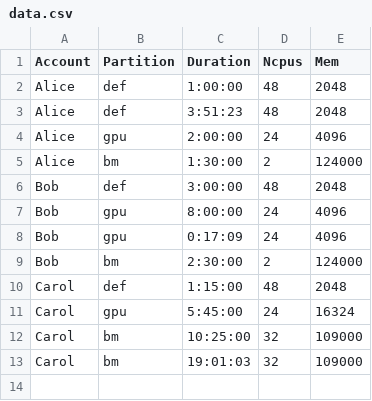
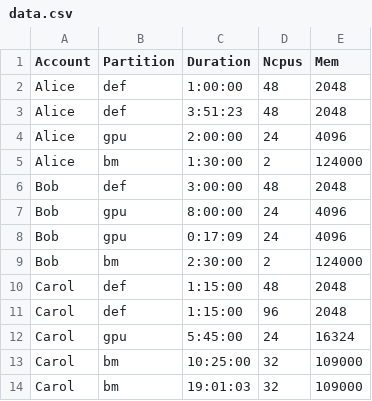
Before and after one commit to prehensilecode/sandbox_python, a CSV file: pandas/groupby/data.csv, drawn as a sheet.

```diff
--- a/pandas/groupby/data.csv
+++ b/pandas/groupby/data.csv
@@ -10,2 +10,3 @@ Bob,bm,2:30:00,2,124000
 Carol,def,1:15:00,48,2048
+Carol,def,1:15:00,96,2048
 Carol,gpu,5:45:00,24,16324
```
Also changed, not shown: 1 other file.
